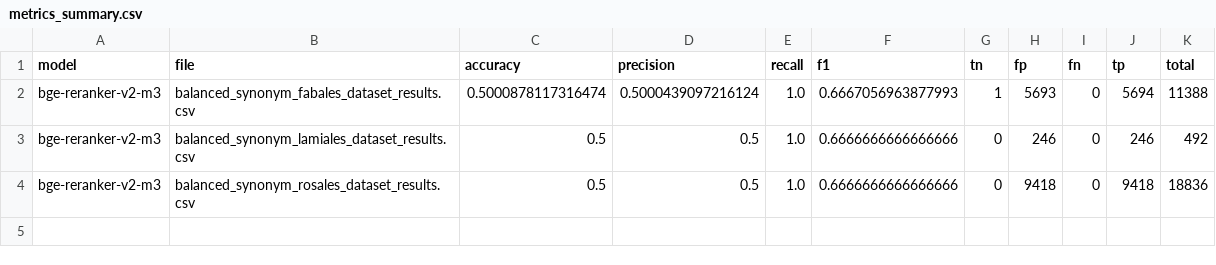
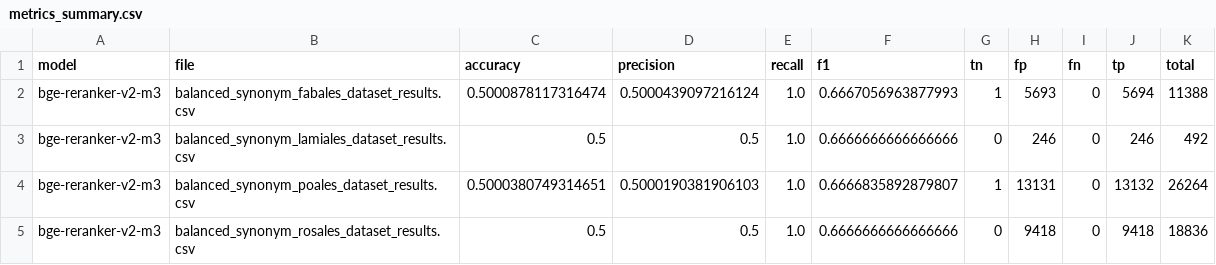
Before and after one commit to Senckenberg-Nature-Research-SDEI/lm_embeddings4species, a CSV file: results_plant/bge-reranker-v2-m3/metrics_summary.csv, drawn as a sheet.

```diff
--- a/results_plant/bge-reranker-v2-m3/metrics_summary.csv
+++ b/results_plant/bge-reranker-v2-m3/metrics_summary.csv
@@ -3,2 +3,3 @@ bge-reranker-v2-m3,balanced_synonym_fabales_dataset_results.csv,0.50008781173164
 bge-reranker-v2-m3,balanced_synonym_lamiales_dataset_results.csv,0.5,0.5,1.0,0.6666666666666666,0,246,0,246,492
+bge-reranker-v2-m3,balanced_synonym_poales_dataset_results.csv,0.5000380749314651,0.5000190381906103,1.0,0.6666835892879807,1,13131,0,13132,26264
 bge-reranker-v2-m3,balanced_synonym_rosales_dataset_results.csv,0.5,0.5,1.0,0.6666666666666666,0,9418,0,9418,18836
```
Also changed, not shown: results_plant/ModernBERT-large/metrics_summary.csv, results_plant/bge-reranker-base/metrics_summary.csv, 8 other files.
